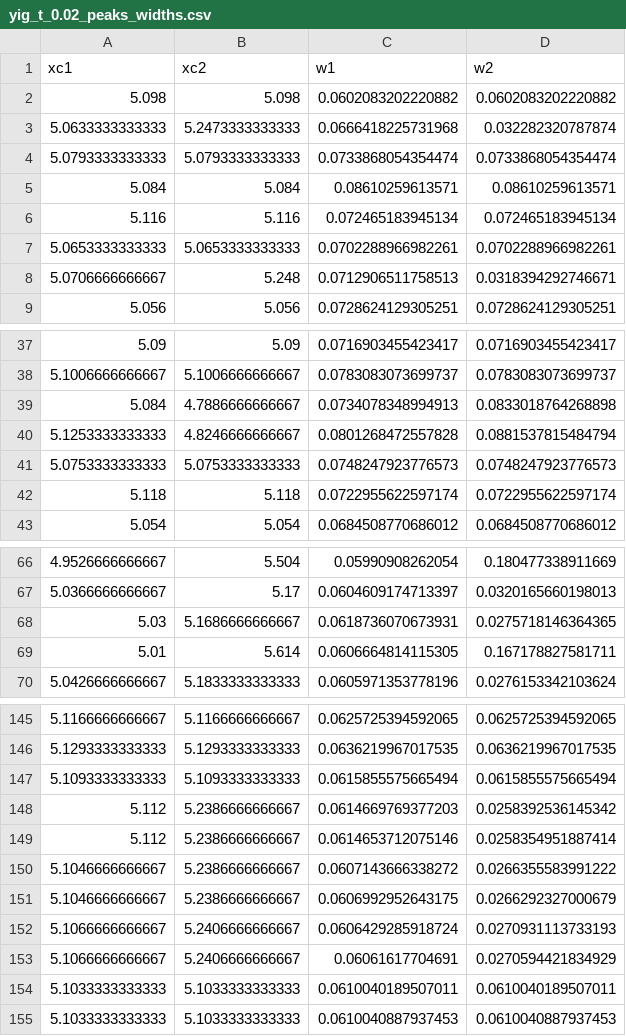
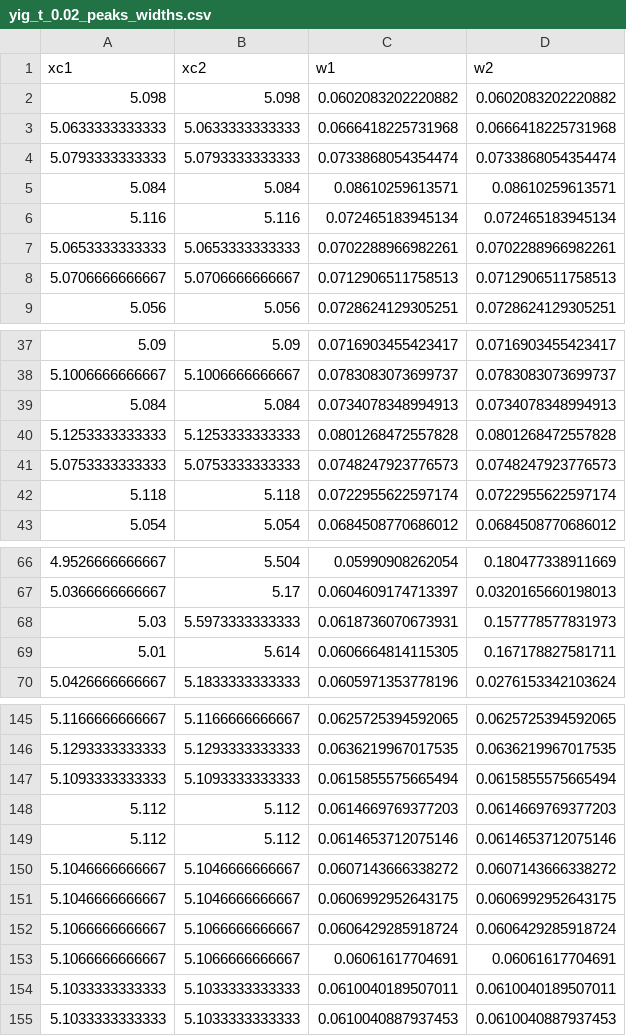
Before and after one commit to FazinHan/cavityCoupling, a CSV file: data/yig_t_sweep_outputs/peaks_widths/yig_t_0.02_peaks_widths.csv, drawn as a sheet; only a part is shown, gaps mark what is left out; the diff covers the shown part only.

Commit message:
update data processing files and optimize fitting parameters; adjust peak detection thresholds and modify fit_plot.jl for improved calculations

```diff
--- a/data/yig_t_sweep_outputs/peaks_widths/yig_t_0.02_peaks_widths.csv
+++ b/data/yig_t_sweep_outputs/peaks_widths/yig_t_0.02_peaks_widths.csv
@@ -2,3 +2,3 @@ xc1,xc2,w1,w2
 5.098,5.098,0.0602083202220882,0.0602083202220882
-5.0633333333333,5.2473333333333,0.0666418225731968,0.032282320787874
+5.0633333333333,5.0633333333333,0.0666418225731968,0.0666418225731968
 5.0793333333333,5.0793333333333,0.0733868054354474,0.0733868054354474
@@ -7,3 +7,3 @@ xc1,xc2,w1,w2
 5.0653333333333,5.0653333333333,0.0702288966982261,0.0702288966982261
-5.0706666666667,5.248,0.0712906511758513,0.0318394292746671
+5.0706666666667,5.0706666666667,0.0712906511758513,0.0712906511758513
 5.056,5.056,0.0728624129305251,0.0728624129305251
@@ -38,4 +38,4 @@ xc1,xc2,w1,w2
 5.1006666666667,5.1006666666667,0.0783083073699737,0.0783083073699737
-5.084,4.7886666666667,0.0734078348994913,0.0833018764268898
-5.1253333333333,4.8246666666667,0.0801268472557828,0.0881537815484794
+5.084,5.084,0.0734078348994913,0.0734078348994913
+5.1253333333333,5.1253333333333,0.0801268472557828,0.0801268472557828
 5.0753333333333,5.0753333333333,0.0748247923776573,0.0748247923776573
@@ -67,3 +67,3 @@ xc1,xc2,w1,w2
 5.0366666666667,5.17,0.0604609174713397,0.0320165660198013
-5.03,5.1686666666667,0.0618736070673931,0.0275718146364365
+5.03,5.5973333333333,0.0618736070673931,0.157778577831973
 5.01,5.614,0.0606664814115305,0.167178827581711
@@ -147,8 +147,8 @@ xc1,xc2,w1,w2
 5.1093333333333,5.1093333333333,0.0615855575665494,0.0615855575665494
-5.112,5.2386666666667,0.0614669769377203,0.0258392536145342
-5.112,5.2386666666667,0.0614653712075146,0.0258354951887414
-5.1046666666667,5.2386666666667,0.0607143666338272,0.0266355583991222
-5.1046666666667,5.2386666666667,0.0606992952643175,0.0266292327000679
-5.1066666666667,5.2406666666667,0.0606429285918724,0.0270931113733193
-5.1066666666667,5.2406666666667,0.06061617704691,0.0270594421834929
+5.112,5.112,0.0614669769377203,0.0614669769377203
+5.112,5.112,0.0614653712075146,0.0614653712075146
+5.1046666666667,5.1046666666667,0.0607143666338272,0.0607143666338272
+5.1046666666667,5.1046666666667,0.0606992952643175,0.0606992952643175
+5.1066666666667,5.1066666666667,0.0606429285918724,0.0606429285918724
+5.1066666666667,5.1066666666667,0.06061617704691,0.06061617704691
 5.1033333333333,5.1033333333333,0.0610040189507011,0.0610040189507011
```
Also changed, not shown: 4 edited cells elsewhere in this file, 3 other files.
